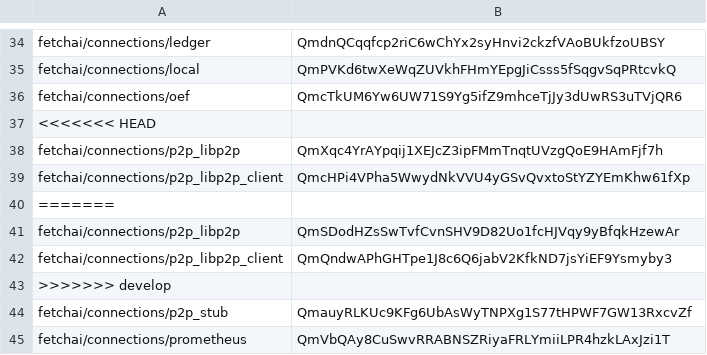
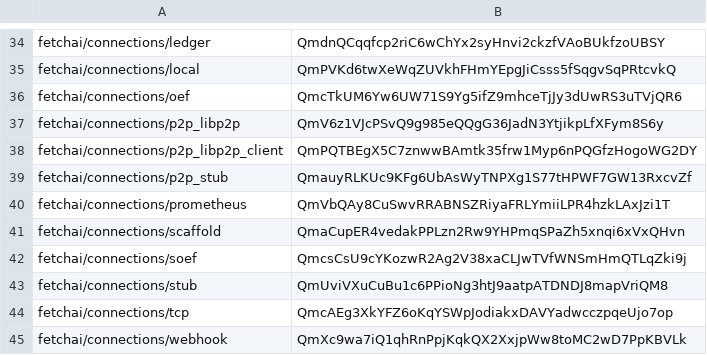
Before and after one commit to legendarydeveloper919/agents-aea, a CSV file: packages/hashes.csv, drawn as a sheet; only a part is shown, gaps mark what is left out; the shorter side is filled out with more unchanged rows.

Commit message:
Use CertRequest for p2p connections PoR

```diff
--- a/packages/hashes.csv
+++ b/packages/hashes.csv
@@ -36,9 +36,4 @@ fetchai/connections/local,QmPVKd6twXeWqZUVkhFHmYEpgJiCsss5fSqgvSqPRtcvkQ
 fetchai/connections/oef,QmcTkUM6Yw6UW71S9Yg5ifZ9mhceTjJy3dUwRS3uTVjQR6
-<<<<<<< HEAD
-fetchai/connections/p2p_libp2p,QmXqc4YrAYpqij1XEJcZ3ipFMmTnqtUVzgQoE9HAmFjf7h
-fetchai/connections/p2p_libp2p_client,QmcHPi4VPha5WwydNkVVU4yGSvQvxtoStYZYEmKhw61fXp
-=======
-fetchai/connections/p2p_libp2p,QmSDodHZsSwTvfCvnSHV9D82Uo1fcHJVqy9yBfqkHzewAr
-fetchai/connections/p2p_libp2p_client,QmQndwAPhGHTpe1J8c6Q6jabV2KfkND7jsYiEF9Ysmyby3
->>>>>>> develop
+fetchai/connections/p2p_libp2p,QmV6z1VJcPSvQ9g985eQQgG36JadN3YtjikpLfXFym8S6y
+fetchai/connections/p2p_libp2p_client,QmPQTBEgX5C7znwwBAmtk35frw1Myp6nPQGfzHogoWG2DY
 fetchai/connections/p2p_stub,QmauyRLKUc9KFg6UbAsWyTNPXg1S77tHPWF7GW13RxcvZf
```
Also changed, not shown: 17 other files.
